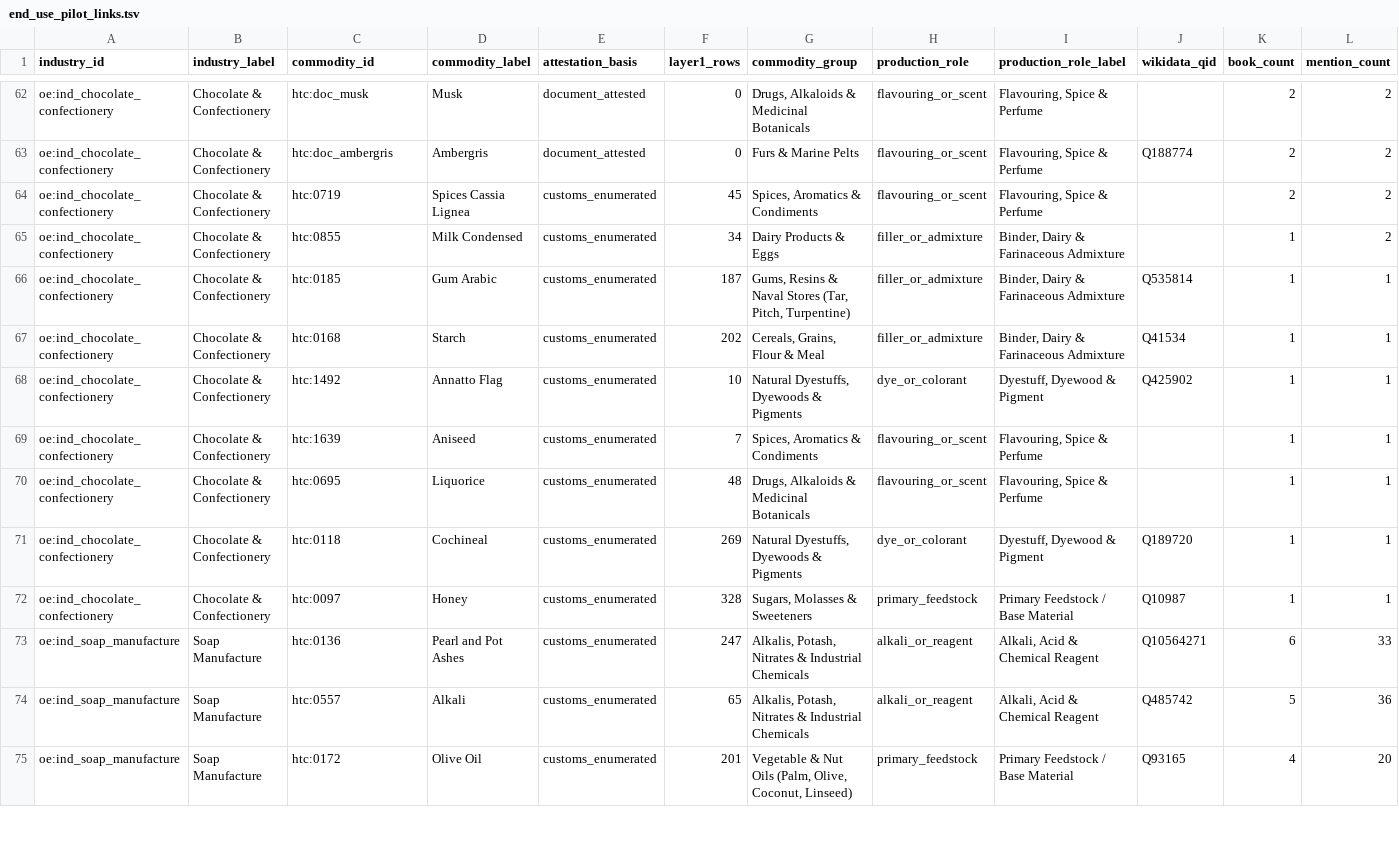
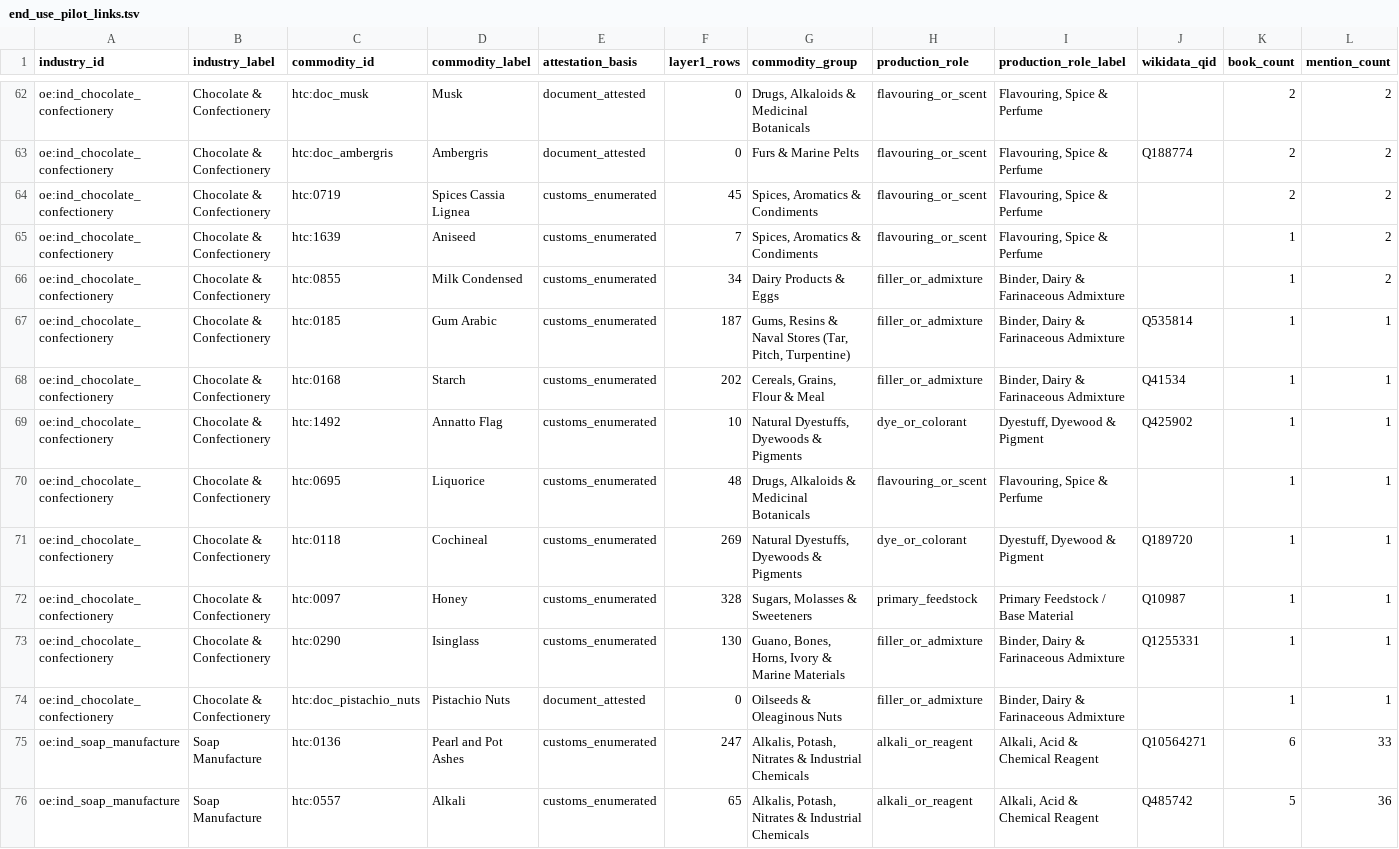
Before and after one commit to jburnford/spark-drive-archive, a TSV file: human_trade/layer1_human/grounding/end_use_pilot_links.tsv, drawn as a sheet; only a part is shown, gaps mark what is left out; the shorter side is filled out with more unchanged rows; removed rows and columns are numbered as before the commit, all else as after; rows hold the shown columns only; the diff covers the shown part only; the diff names each change by its address in the sheet, - before the commit and + after, or states it on an @@ line.

```diff
--- a/human_trade/layer1_human/grounding/end_use_pilot_links.tsv
+++ b/human_trade/layer1_human/grounding/end_use_pilot_links.tsv
+row 65: oe:ind_chocolate_confectionery | Chocolate & Confectionery | htc:1639 | Aniseed | customs_enumerated | 7 | Spices, Aromatics & Condiments | flavouring_or_scent | Flavouring, Spice & Perfume |  | 1 | 2
-row 69: oe:ind_chocolate_confectionery | Chocolate & Confectionery | htc:1639 | Aniseed | customs_enumerated | 7 | Spices, Aromatics & Condiments | flavouring_or_scent | Flavouring, Spice & Perfume |  | 1 | 1
+row 73: oe:ind_chocolate_confectionery | Chocolate & Confectionery | htc:0290 | Isinglass | customs_enumerated | 130 | Guano, Bones, Horns, Ivory & Marine Materials | filler_or_admixture | Binder, Dairy & Farinaceous Admixture | Q1255331 | 1 | 1
+row 74: oe:ind_chocolate_confectionery | Chocolate & Confectionery | htc:doc_pistachio_nuts | Pistachio Nuts | document_attested | 0 | Oilseeds & Oleaginous Nuts | filler_or_admixture | Binder, Dairy & Farinaceous Admixture |  | 1 | 1
```
Also changed, not shown: 1 added row, 1 removed row and 17 edited cells elsewhere in this file, human_trade/layer1_human/grounding/commodities_mappings.sssom.tsv, human_trade/layer1_human/grounding/curated_doc_tier_decisions.tsv, 45 other files.
